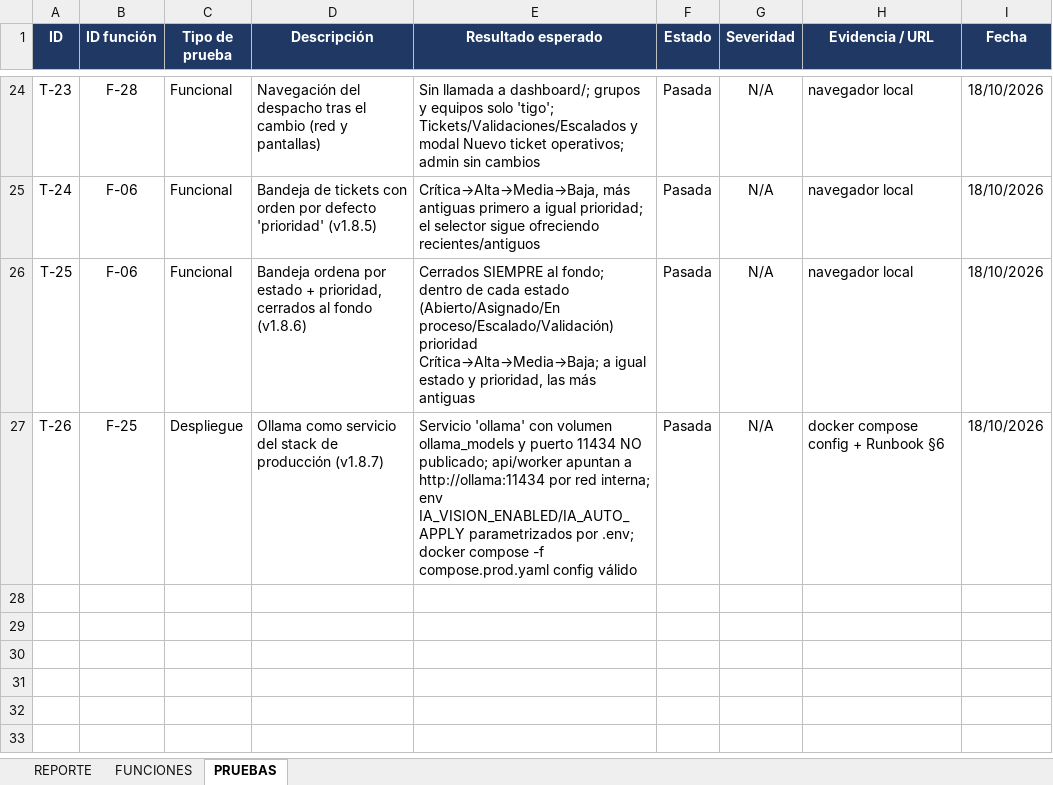
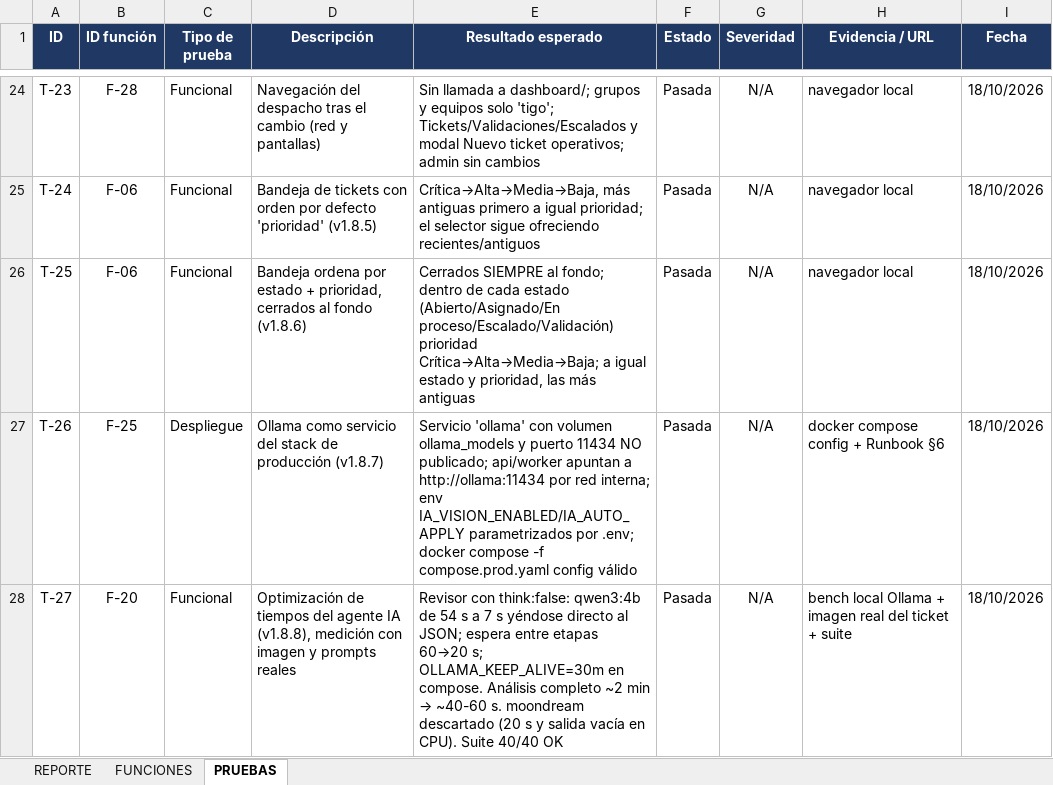
Before and after one commit to GabrielSazo/Soporte-Despacho, an Excel workbook: Evidencias y Documentacion/REPORTE_7_Entrega_Definitiva.xlsx, sheet PRUEBAS, drawn as a sheet; only a part is shown, gaps mark what is left out; values as stored, in another font and other column widths than the file's, no borders; the diff names each change by its address in the sheet, - before the commit and + after, or states it on an @@ line.

Commit message:
v1.8.8: agente IA ~3x mas rapido (think:false + espera 60->20s + keep_alive 30m)

```diff
--- a/Evidencias y Documentacion/REPORTE_7_Entrega_Definitiva.xlsx (sheet PRUEBAS)
+++ b/Evidencias y Documentacion/REPORTE_7_Entrega_Definitiva.xlsx (sheet PRUEBAS)
+row 28: T-27 | F-20 | Funcional | Optimización de tiempos del agente IA (v1.8.8), medición con imagen y prompts reales | Revisor con think:false: qwen3:4b de 54 s a 7 s yéndose directo al JSON; espera entre etapas 60→20 s; OLLAMA_KEEP_ALIVE=30m en compose. Análisis completo ~2 min → ~40-60 s. moondream descartado (20 s y salida vacía en CPU). Suite 40/40 OK | Pasada | N/A | bench local Ollama + imagen real del ticket + suite | 18/10/2026
```
Also changed, not shown: sheet REPORTE, 5 other files.
